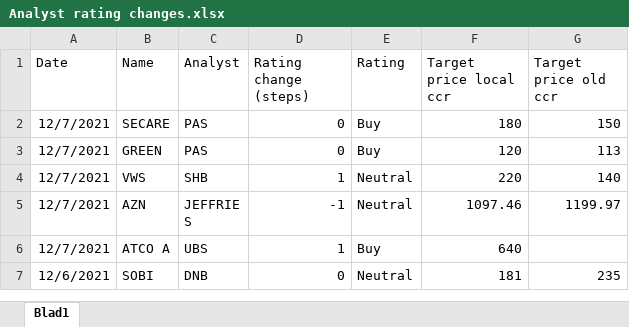
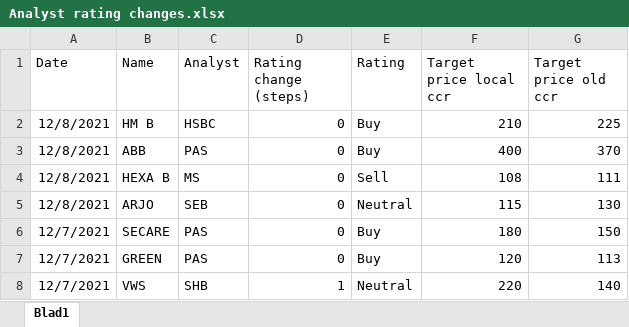
Before and after one commit to RS1987X/Analyst-sentiment, an Excel workbook: Analyst rating changes.xlsx, sheet Blad1, drawn as a sheet; only a part is shown; the shorter side is filled out with more unchanged rows; values as stored, in another font and other column widths than the file's, no borders; the diff names each change by its address in the sheet, - before the commit and + after, or states it on an @@ line.

Commit message:
data update

```diff
--- a/Analyst rating changes.xlsx (sheet Blad1)
+++ b/Analyst rating changes.xlsx (sheet Blad1)
+row 2: 12/8/2021 | HM B | HSBC | 0 | Buy | 210 | 225
+row 3: 12/8/2021 | ABB | PAS | 0 | Buy | 400 | 370
+row 4: 12/8/2021 | HEXA B | MS | 0 | Sell | 108 | 111
+row 5: 12/8/2021 | ARJO | SEB | 0 | Neutral | 115 | 130
```
Also changed, not shown: 1 other file.
